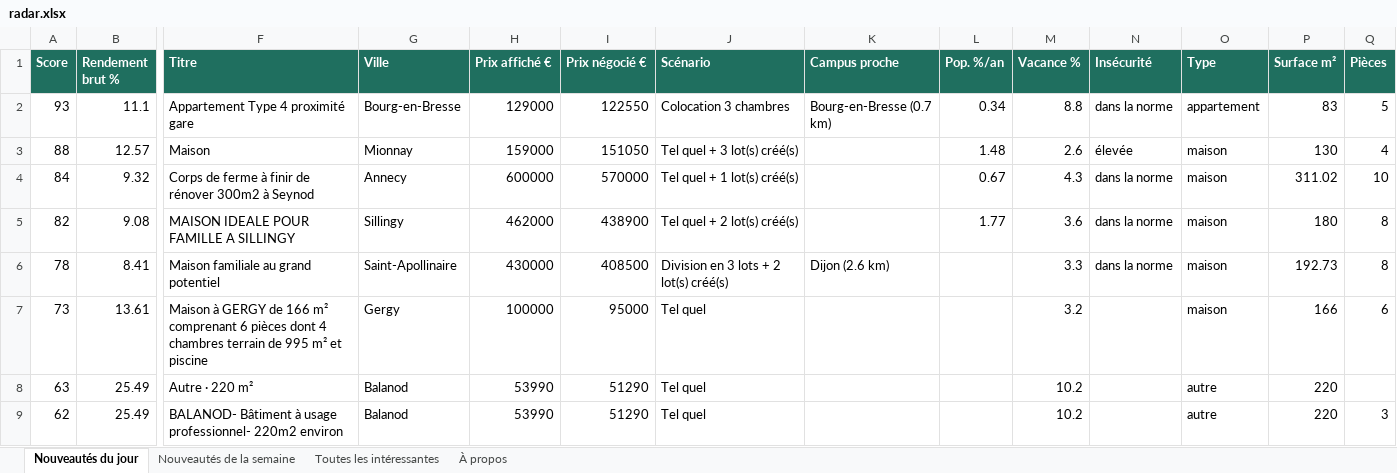
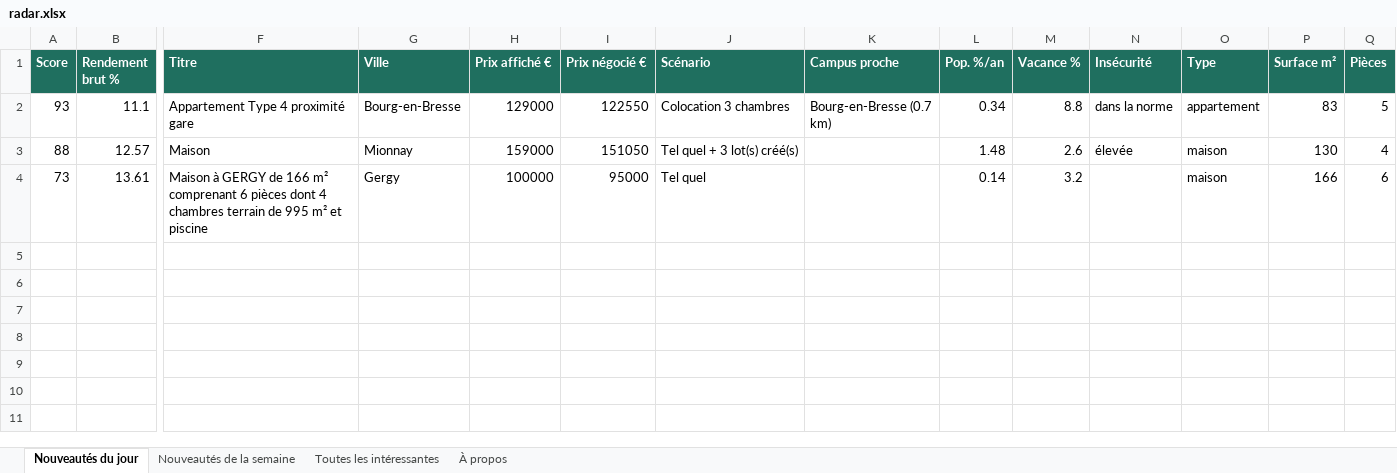
Before and after one commit to Hendrix74/immo-radar-data, an Excel workbook: radar.xlsx, sheet Nouveautés du jour, drawn as a sheet; only a part is shown, gaps mark what is left out; values as stored, in another font and other column widths than the file's, no borders; removed rows and columns are numbered as before the commit, all else as after; rows hold the shown columns only; the diff names each change by its address in the sheet, - before the commit and + after, or states it on an @@ line.

```diff
--- a/radar.xlsx (sheet Nouveautés du jour)
+++ b/radar.xlsx (sheet Nouveautés du jour)
-row 4: 84 | 9.32 | Corps de ferme à finir de rénover 300m2 à Seynod | Annecy | 600000 | 570000 | Tel quel + 1 lot(s) créé(s) |  | 0.67 | 4.3 | dans la norme | maison | 311.02 | 10
-row 5: 82 | 9.08 | MAISON IDEALE POUR FAMILLE A SILLINGY | Sillingy | 462000 | 438900 | Tel quel + 2 lot(s) créé(s) |  | 1.77 | 3.6 | dans la norme | maison | 180 | 8
-row 6: 78 | 8.41 | Maison familiale au grand potentiel | Saint-Apollinaire | 430000 | 408500 | Division en 3 lots + 2 lot(s) créé(s) | Dijon (2.6 km) |  | 3.3 | dans la norme | maison | 192.73 | 8
-L4 (Pop. %/an): (empty)
+L4 (Pop. %/an): 0.14
-row 8: 63 | 25.49 | Autre · 220 m² | Balanod | 53990 | 51290 | Tel quel |  |  | 10.2 |  | autre | 220
-row 9: 62 | 25.49 | BALANOD- Bâtiment à usage professionnel- 220m2 environ | Balanod | 53990 | 51290 | Tel quel |  |  | 10.2 |  | autre | 220 | 3
```
Also changed, not shown: sheet Toutes les intéressantes, sheet Nouveautés de la semaine, sheet À propos, 6 other files.
